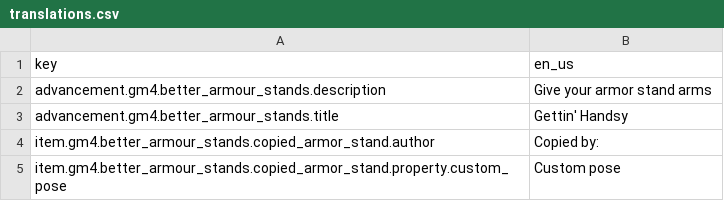
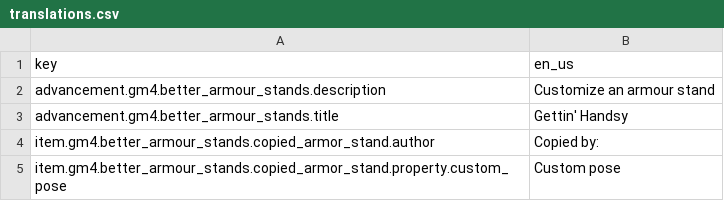
Before and after one commit to Gamemode4Dev/GM4_Datapacks, a CSV file: gm4_better_armour_stands/translations.csv, drawn as a sheet; only a part is shown.

```diff
--- a/gm4_better_armour_stands/translations.csv
+++ b/gm4_better_armour_stands/translations.csv
@@ -1,3 +1,3 @@
 key,en_us
-advancement.gm4.better_armour_stands.description,Give your armor stand arms
+advancement.gm4.better_armour_stands.description,Customize an armour stand
 advancement.gm4.better_armour_stands.title,Gettin' Handsy
```
Also changed, not shown: gm4_pig_tractors/assets/translations.csv, gm4_poses_pack/assets/translations.csv, 14 other files.
